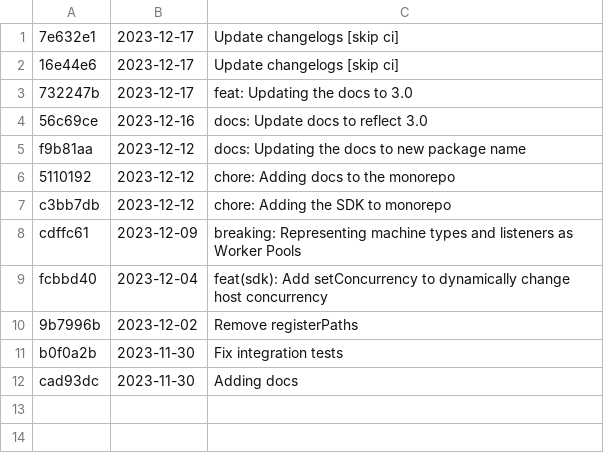
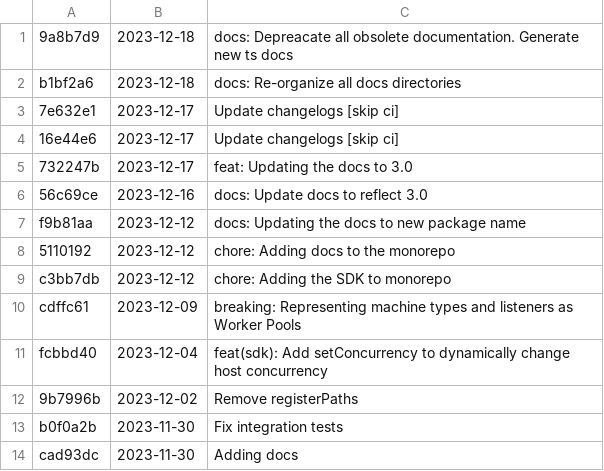
Before and after one commit to differentialhq/differential, a CSV file: changeset-builder/logs/docs.csv, drawn as a sheet.

```diff
--- a/changeset-builder/logs/docs.csv
+++ b/changeset-builder/logs/docs.csv
@@ -1 +1,3 @@
+9a8b7d9, 2023-12-18, docs: Depreacate all obsolete documentation. Generate new ts docs
+b1bf2a6, 2023-12-18, docs: Re-organize all docs directories
 7e632e1, 2023-12-17, Update changelogs [skip ci]
```
Also changed, not shown: changeset-builder/logs/control-plane.csv, changeset-builder/logs/ts-core.csv, 3 other files.
